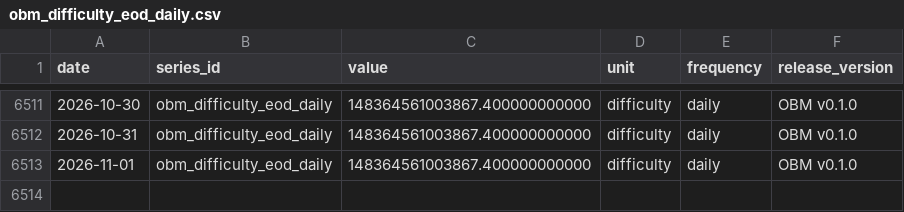
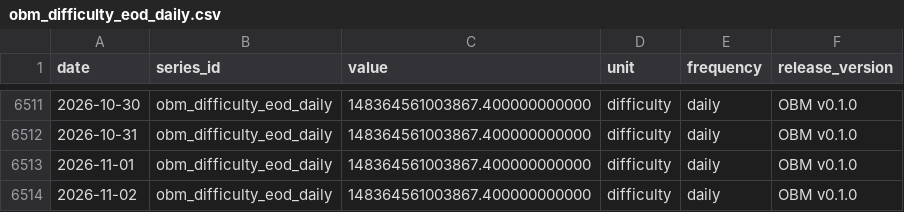
Before and after one commit to diegorllanos/open-bitcoin-metrics, a CSV file: metrics/obm_difficulty_eod_daily/obm_difficulty_eod_daily.csv, drawn as a sheet; only a part is shown, gaps mark what is left out.

```diff
--- a/metrics/obm_difficulty_eod_daily/obm_difficulty_eod_daily.csv
+++ b/metrics/obm_difficulty_eod_daily/obm_difficulty_eod_daily.csv
@@ -6513 +6513,2 @@ date,series_id,value,unit,frequency,release_version
 2026-11-01,obm_difficulty_eod_daily,148364561003867.400000000000,difficulty,daily,OBM v0.1.0
+2026-11-02,obm_difficulty_eod_daily,148364561003867.400000000000,difficulty,daily,OBM v0.1.0
```
Also changed, not shown: metrics/obm_est7d_hashrate_ehs_daily/obm_est7d_hashrate_ehs_daily.csv, metrics/obm_fee_share_revenue_ratio_daily/obm_fee_share_revenue_ratio_daily.csv, 43 other files.
